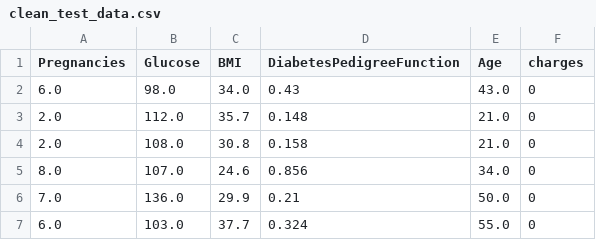
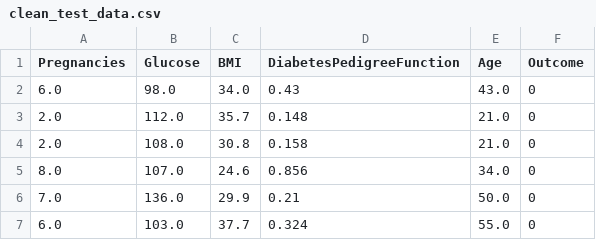
Before and after one commit to 4GeeksAcademy/machine-learning-arbol-de-decision, a CSV file: data/processed/clean_test_data.csv, drawn as a sheet; only a part is shown.

```diff
--- a/data/processed/clean_test_data.csv
+++ b/data/processed/clean_test_data.csv
@@ -1,2 +1,2 @@
-Pregnancies,Glucose,BMI,DiabetesPedigreeFunction,Age,charges
+Pregnancies,Glucose,BMI,DiabetesPedigreeFunction,Age,Outcome
 6.0,98.0,34.0,0.43,43.0,0
```
Also changed, not shown: data/processed/clean_train_data.csv, 4 other files.
